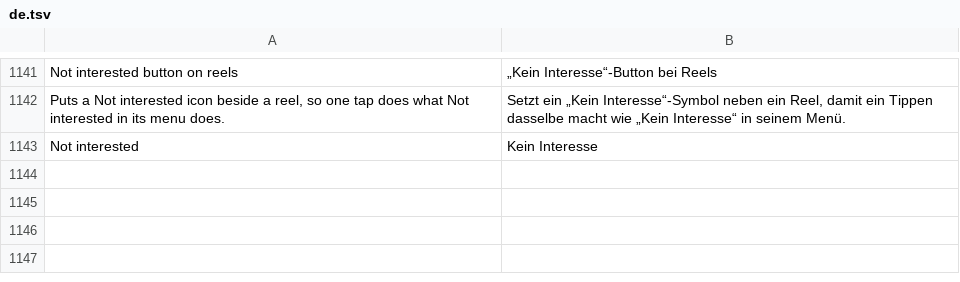
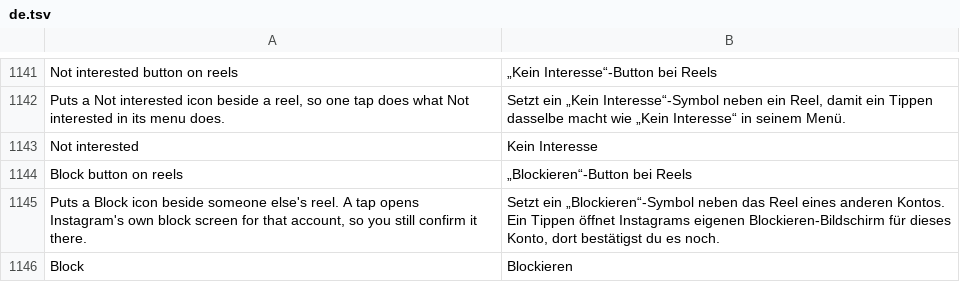
Before and after one commit to Aholicknight/HushGram, a TSV file: extensions/shared/library/src/main/l10n/de.tsv, drawn as a sheet; only a part is shown, gaps mark what is left out.

Commit message:
feat(reels): add a Block button beside a reel
A tap runs Instagram's own block helper for the reel's owner, the one its
reels bubble uses, so the block sheet and its confirm stay Instagram's.
Own reels and ads get no icon. Off to start.

Refs #191

```diff
--- a/extensions/shared/library/src/main/l10n/de.tsv
+++ b/extensions/shared/library/src/main/l10n/de.tsv
@@ -1143 +1143,4 @@ Puts a Not interested icon beside a reel, so one tap does what Not interested in
 Not interested	Kein Interesse
+Block button on reels	„Blockieren“-Button bei Reels
+Puts a Block icon beside someone else's reel. A tap opens Instagram's own block screen for that account, so you still confirm it there.	Setzt ein „Blockieren“-Symbol neben das Reel eines anderen Kontos. Ein Tippen öffnet Instagrams eigenen Blockieren-Bildschirm für dieses Konto, dort bestätigst du es noch.
+Block	Blockieren
```
Also changed, not shown: extensions/shared/library/src/main/l10n/es.tsv, extensions/shared/library/src/main/l10n/it.tsv, 18 other files.
